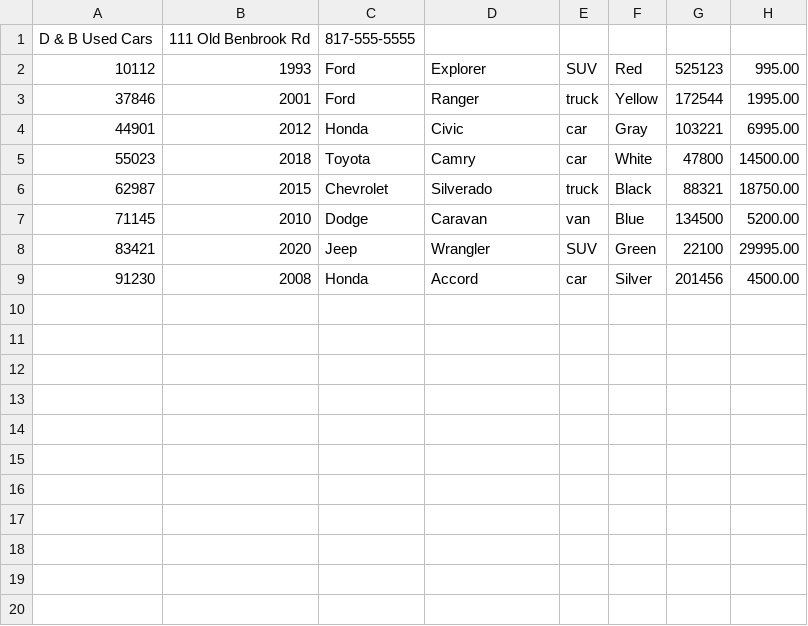
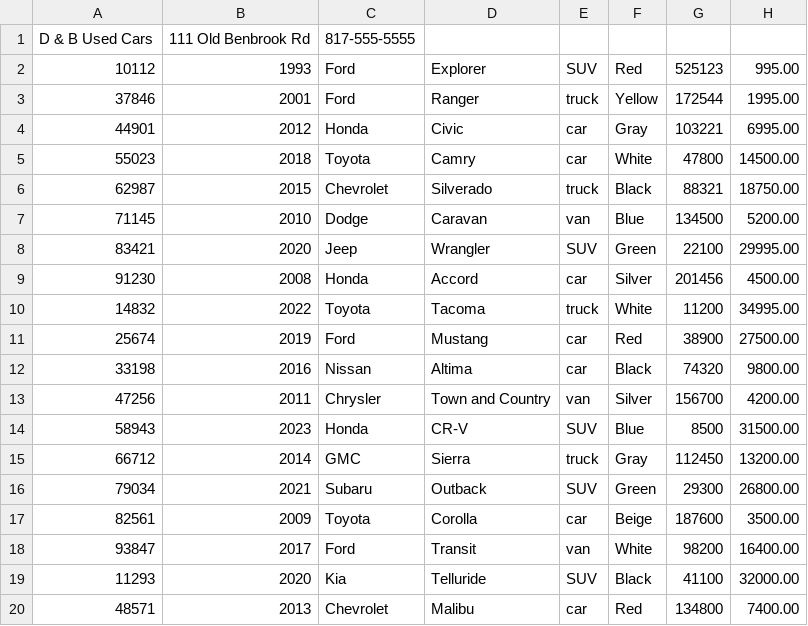
Before and after one commit to BruteZer0/Workshop4_Budach, a CSV file: src/main/resources/inventory.csv, drawn as a sheet; the diff names each change by its address in the sheet, - before the commit and + after, or states it on an @@ line.

```diff
--- a/src/main/resources/inventory.csv
+++ b/src/main/resources/inventory.csv
+row 10: 14832 | 2022 | Toyota | Tacoma | truck | White | 11200 | 34995.00
+row 11: 25674 | 2019 | Ford | Mustang | car | Red | 38900 | 27500.00
+row 12: 33198 | 2016 | Nissan | Altima | car | Black | 74320 | 9800.00
+row 13: 47256 | 2011 | Chrysler | Town and Country | van | Silver | 156700 | 4200.00
+row 14: 58943 | 2023 | Honda | CR-V | SUV | Blue | 8500 | 31500.00
+row 15: 66712 | 2014 | GMC | Sierra | truck | Gray | 112450 | 13200.00
+row 16: 79034 | 2021 | Subaru | Outback | SUV | Green | 29300 | 26800.00
+row 17: 82561 | 2009 | Toyota | Corolla | car | Beige | 187600 | 3500.00
+row 18: 93847 | 2017 | Ford | Transit | van | White | 98200 | 16400.00
+row 19: 11293 | 2020 | Kia | Telluride | SUV | Black | 41100 | 32000.00
+row 20: 48571 | 2013 | Chevrolet | Malibu | car | Red | 134800 | 7400.00
```
Also changed, not shown: 6 other files.
